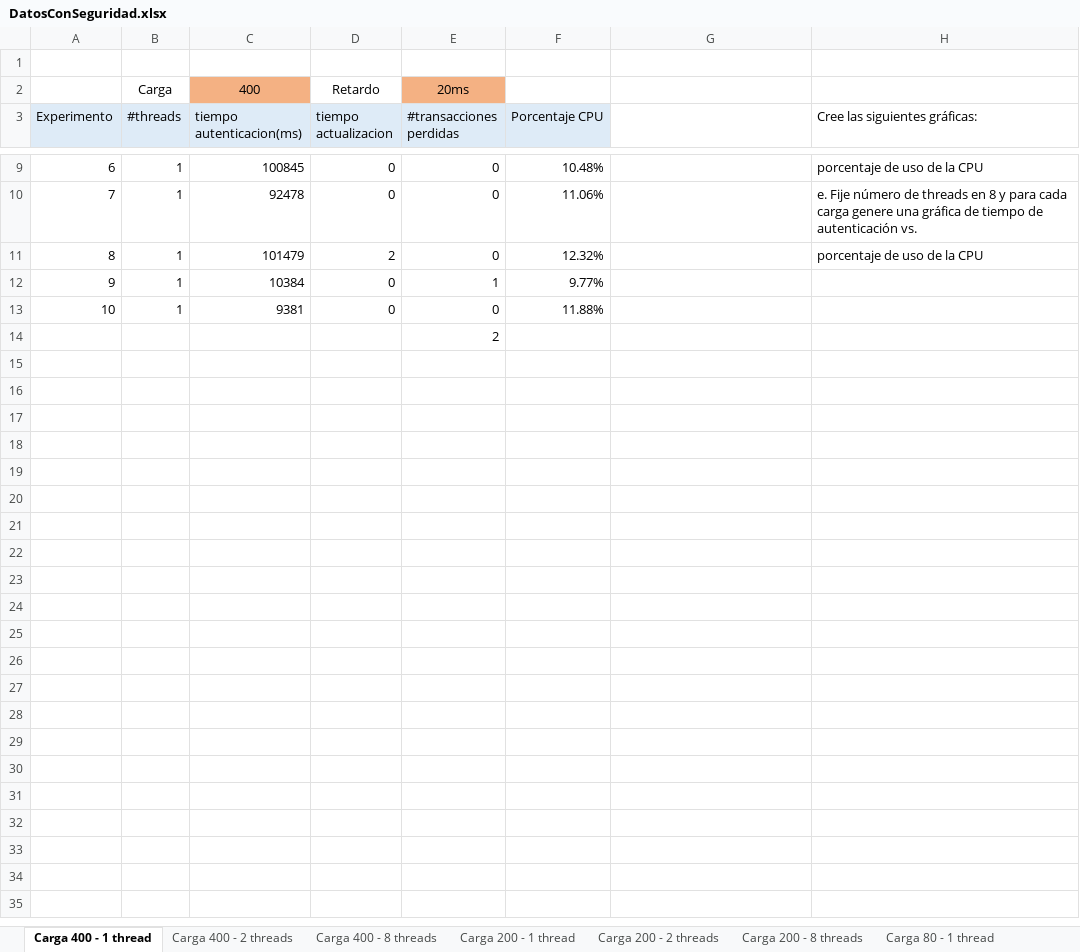
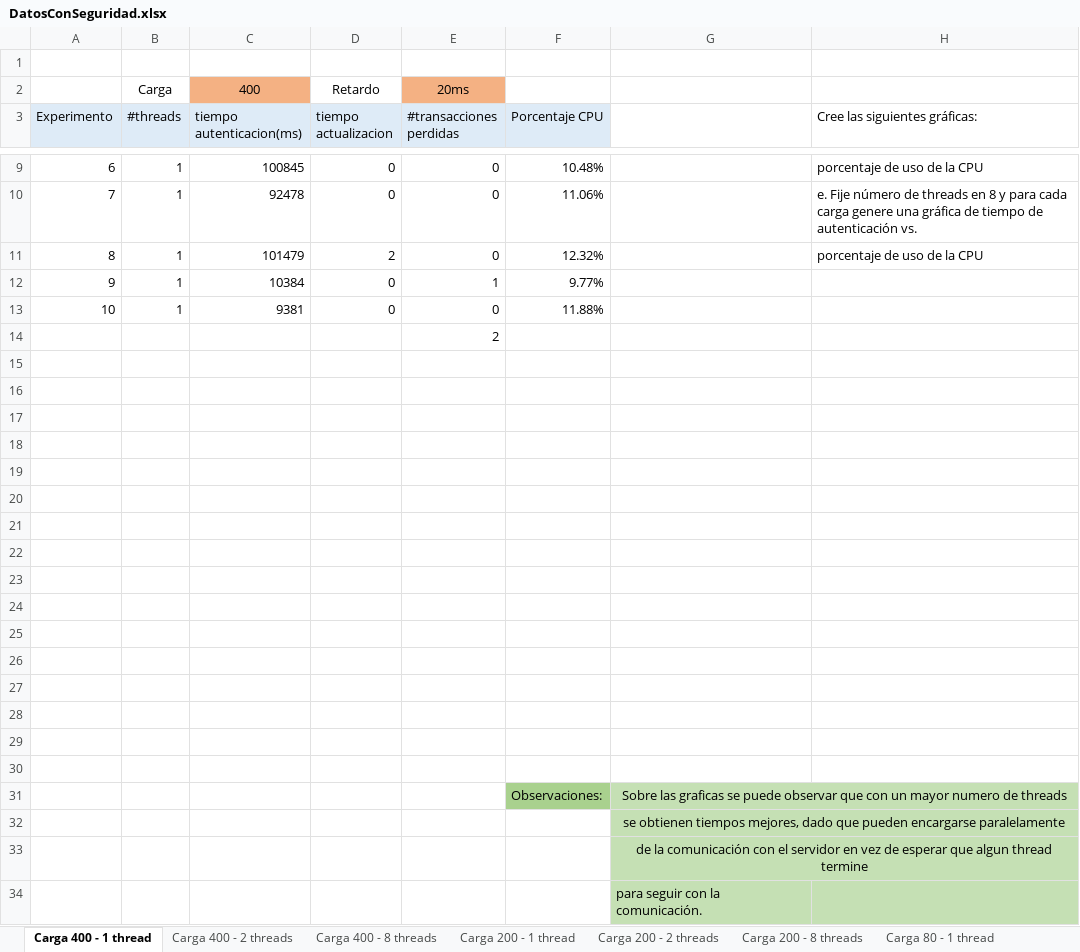
Before and after one commit to JDTorresP/InfraComp, an Excel workbook: docs/DatosConSeguridad.xlsx, sheet Carga 400 - 1 thread, drawn as a sheet; only a part is shown, gaps mark what is left out; values as stored, in another font and other column widths than the file's, no borders; charts and pictures not drawn; the diff names each change by its address in the sheet, - before the commit and + after, or states it on an @@ line.

Commit message:
Comentarios en las graficas principales

```diff
--- a/docs/DatosConSeguridad.xlsx (sheet Carga 400 - 1 thread)
+++ b/docs/DatosConSeguridad.xlsx (sheet Carga 400 - 1 thread)
+row 15: (empty)
+row 16: (empty)
+row 17: (empty)
+row 18: (empty)
+row 19: (empty)
+row 20: (empty)
+row 21: (empty)
+row 22: (empty)
+row 23: (empty)
+row 24: (empty)
+row 25: (empty)
+row 26: (empty)
+row 27: (empty)
+row 28: (empty)
+row 29: (empty)
+row 30: (empty)
+row 31:  |  |  |  |  | Observaciones: | Sobre las graficas se puede observar que con un mayor numero de threads
+row 32:  |  |  |  |  |  | se obtienen tiempos mejores, dado que pueden encargarse paralelamente
+row 33:  |  |  |  |  |  | de la comunicación con el servidor en vez de esperar que algun thread termine
+row 34:  |  |  |  |  |  | para seguir con la comunicación.
```
Also changed, not shown: sheet Carga 200 - 1 thread, sheet Carga 80 - 1 thread, charts or pictures.
